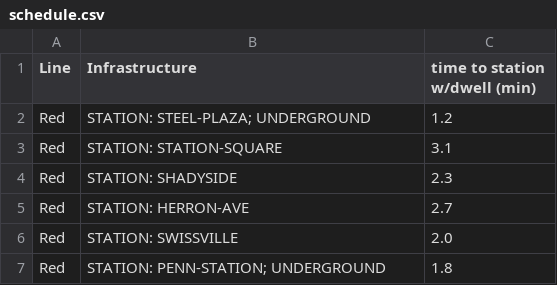
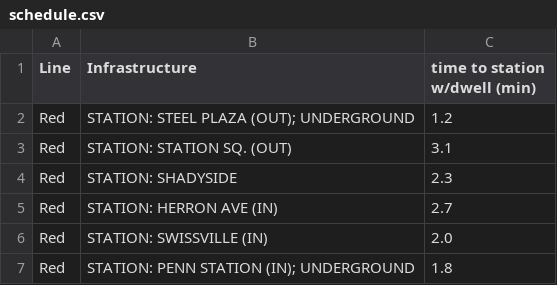
Before and after one commit to vism2889/ECE_1140_TRAINS, a CSV file: CTC-Office/schedule-functionality/schedule.csv, drawn as a sheet.

Commit message:
Add upload schedule in old format

```diff
--- a/CTC-Office/schedule-functionality/schedule.csv
+++ b/CTC-Office/schedule-functionality/schedule.csv
@@ -1,7 +1,7 @@
 Line,Infrastructure,time to station w/dwell (min)
-Red,STATION: STEEL-PLAZA; UNDERGROUND,1.2
-Red,STATION: STATION-SQUARE,3.1
+Red,STATION: STEEL PLAZA (OUT); UNDERGROUND,1.2
+Red,STATION: STATION SQ. (OUT),3.1
 Red,STATION: SHADYSIDE,2.3
-Red,STATION: HERRON-AVE,2.7
-Red,STATION: SWISSVILLE,2.0
-Red,STATION: PENN-STATION; UNDERGROUND,1.8
+Red,STATION: HERRON AVE (IN),2.7
+Red,STATION: SWISSVILLE (IN),2.0
+Red,STATION: PENN STATION (IN); UNDERGROUND,1.8
```
Also changed, not shown: 4 other files.
